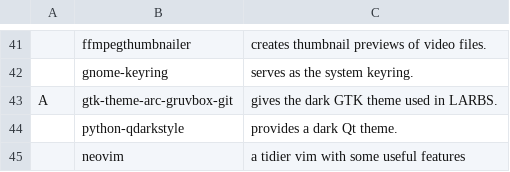
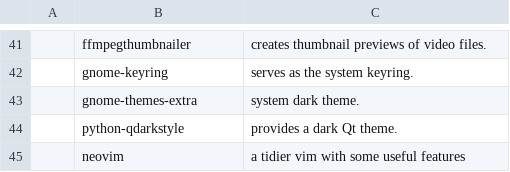
Before and after one commit to PlaySomeJazz/coffee, a CSV file: static/progs.csv, drawn as a sheet; only a part is shown, gaps mark what is left out; removed rows and columns are numbered as before the commit, all else as after; the diff names each change by its address in the sheet, - before the commit and + after, or states it on an @@ line.

Commit message:
adwaita dark

```diff
--- a/static/progs.csv
+++ b/static/progs.csv
-row 43: A | gtk-theme-arc-gruvbox-git | gives the dark GTK theme used in LARBS.
+row 43:  | gnome-themes-extra | system dark theme.
```
